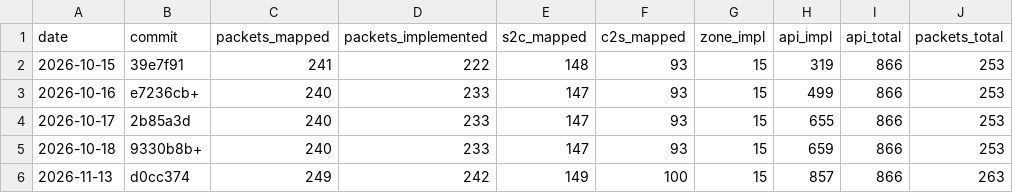
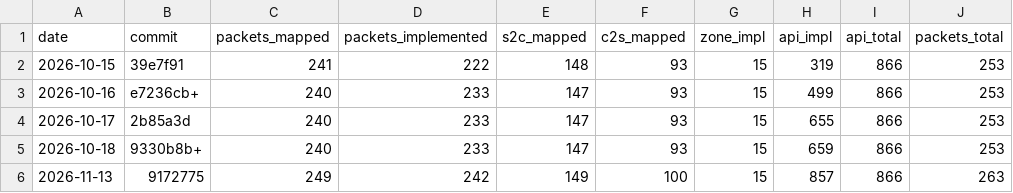
Before and after one commit to AlexPerrin/RuneLight, a CSV file: docs/progress-history.csv, drawn as a sheet.

```diff
--- a/docs/progress-history.csv
+++ b/docs/progress-history.csv
@@ -5,2 +5,2 @@ date,commit,packets_mapped,packets_implemented,s2c_mapped,c2s_mapped,zone_impl,a
 2026-10-18,9330b8b+,240,233,147,93,15,659,866,253
-2026-11-13,d0cc374,249,242,149,100,15,857,866,263
+2026-11-13,9172775,249,242,149,100,15,857,866,263
```
Also changed, not shown: 1 other file.
